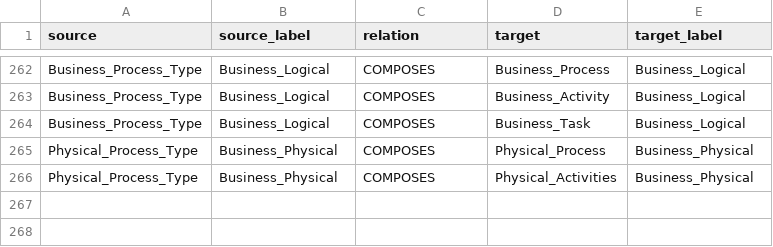
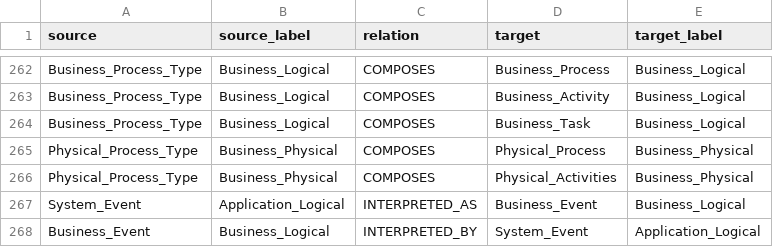
Before and after one commit to yasenstar/EA_MetaModel, a CSV file: graphdb_inputs/meta-model.csv, drawn as a sheet; only a part is shown, gaps mark what is left out; the diff names each change by its address in the sheet, - before the commit and + after, or states it on an @@ line.

```diff
--- a/graphdb_inputs/meta-model.csv
+++ b/graphdb_inputs/meta-model.csv
+row 267: System_Event | Application_Logical | INTERPRETED_AS | Business_Event | Business_Logical
+row 268: Business_Event | Business_Logical | INTERPRETED_BY | System_Event | Application_Logical
```
Also changed, not shown: 8 other files.
